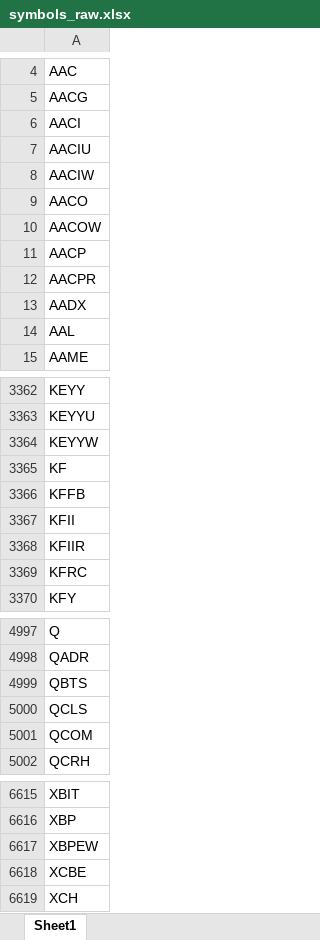
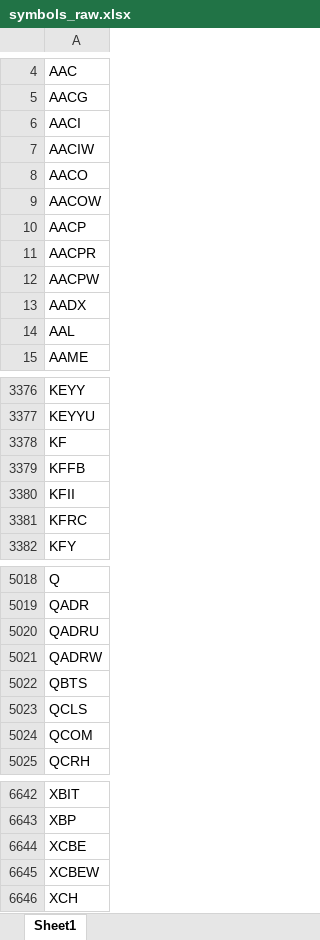
Before and after one commit to Kira11-ja/macd-scanner, an Excel workbook: results/symbols_raw.xlsx, sheet Sheet1, drawn as a sheet; only a part is shown, gaps mark what is left out; values as stored, in another font and other column widths than the file's, no borders; removed rows and columns are numbered as before the commit, all else as after; the diff covers the shown part only; the diff names each change by its address in the sheet, - before the commit and + after, or states it on an @@ line.

```diff
--- a/results/symbols_raw.xlsx (sheet Sheet1)
+++ b/results/symbols_raw.xlsx (sheet Sheet1)
-row 7: AACIU
+row 12: AACPW
-row 3364: KEYYW
-row 3368: KFIIR
+row 5020: QADRU
+row 5021: QADRW
-row 6617: XBPEW
+row 6645: XCBEW
```
Also changed, not shown: 68 added rows, 41 removed rows and 1 edited cell elsewhere in this sheet, 1 other file.
